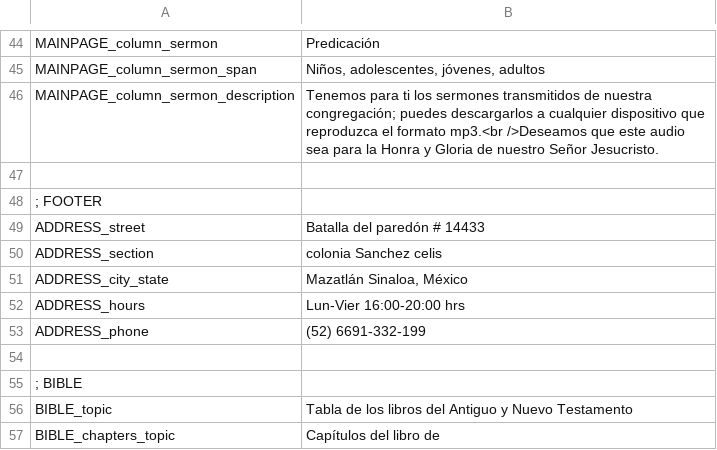
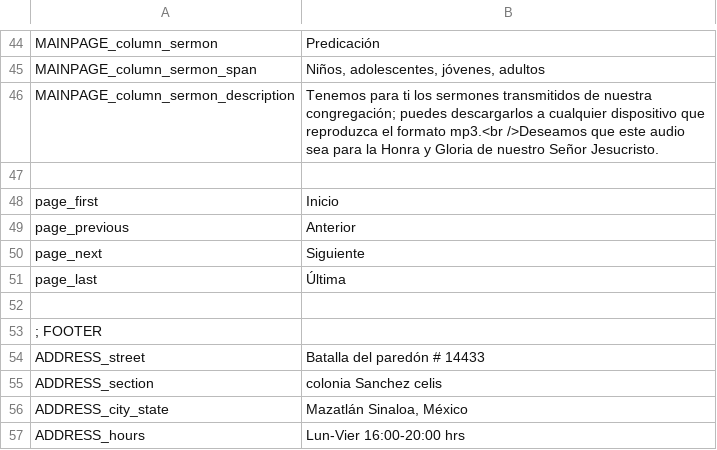
Before and after one commit to arthasmx/Mision, a CSV file: app/locale/es/frontend.csv, drawn as a sheet; only a part is shown, gaps mark what is left out; the shorter side is filled out with more unchanged rows; the diff names each change by its address in the sheet, - before the commit and + after, or states it on an @@ line.

```diff
--- a/app/locale/es/frontend.csv
+++ b/app/locale/es/frontend.csv
+row 48: page_first | Inicio
+row 49: page_previous | Anterior
+row 50: page_next | Siguiente
+row 51: page_last | Última
+row 52: (empty)
```
Also changed, not shown: 59 other files.
